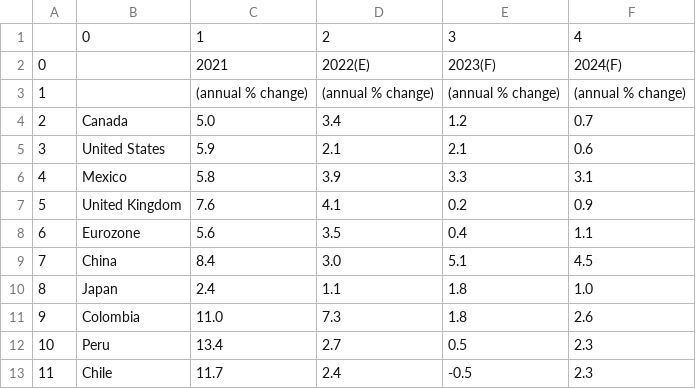
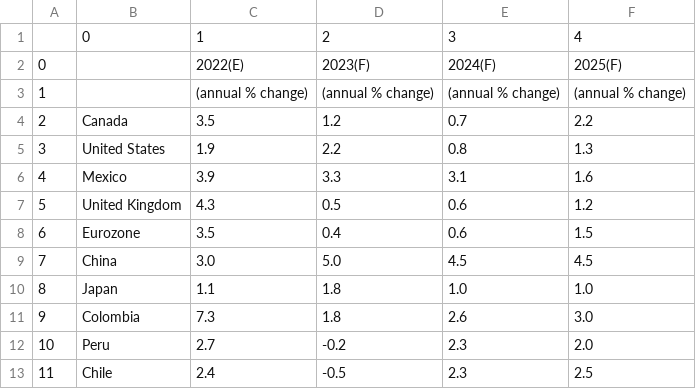
Before and after one commit to cmangla/boe-rate-forecast-tracker, a CSV file: scotiabank-forecast-snapshot_0.csv, drawn as a sheet; removed rows and columns are numbered as before the commit, all else as after; the diff names each change by its address in the sheet, - before the commit and + after, or states it on an @@ line.

```diff
--- a/scotiabank-forecast-snapshot_0.csv
+++ b/scotiabank-forecast-snapshot_0.csv
-column C, rows 2-13: 2021 | (annual % change) | 5.0 | 5.9 | 5.8 | 7.6 | 5.6 | 8.4 | 2.4 | 11.0 | 13.4 | 11.7
+column F, rows 2-13: 2025(F) | (annual % change) | 2.2 | 1.3 | 1.6 | 1.2 | 1.5 | 4.5 | 1.0 | 3.0 | 2.0 | 2.5
-row 1:  | 0 | 1 | 2 | 3 | 4
+row 1:  | 0 | 1 | 2 | 3 | 4
-C4: 3.4
+C4: 3.5
-C5: 2.1
+C5: 1.9
-D5: 2.1
+D5: 2.2
-E5: 0.6
+E5: 0.8
-C7: 4.1
+C7: 4.3
-D7: 0.2
+D7: 0.5
-E7: 0.9
+E7: 0.6
-E8: 1.1
+E8: 0.6
-D9: 5.1
+D9: 5.0
-D12: 0.5
+D12: -0.2
```
Also changed, not shown: scotiabank-forecast-snapshot_1.csv, scotiabank-forecast-snapshot_2.csv, 3 other files.
